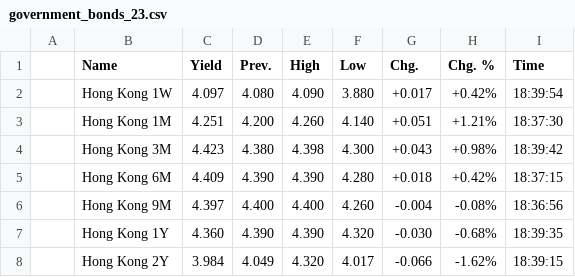
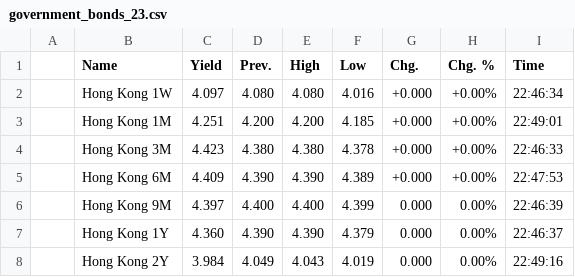
Before and after one commit to WhatMeansGithub/bravobravo, a CSV file: market files/government_bonds_23.csv, drawn as a sheet; only a part is shown; the diff covers the shown part only.

```diff
--- a/market files/government_bonds_23.csv
+++ b/market files/government_bonds_23.csv
@@ -1,8 +1,8 @@
 ,Name,Yield,Prev.,High,Low,Chg.,Chg. %,Time,
-,Hong Kong 1W,4.097,4.080,4.090,3.880,+0.017,+0.42%,18:39:54,
-,Hong Kong 1M,4.251,4.200,4.260,4.140,+0.051,+1.21%,18:37:30,
-,Hong Kong 3M,4.423,4.380,4.398,4.300,+0.043,+0.98%,18:39:42,
-,Hong Kong 6M,4.409,4.390,4.390,4.280,+0.018,+0.42%,18:37:15,
-,Hong Kong 9M,4.397,4.400,4.400,4.260,-0.004,-0.08%,18:36:56,
-,Hong Kong 1Y,4.360,4.390,4.390,4.320,-0.030,-0.68%,18:39:35,
-,Hong Kong 2Y,3.984,4.049,4.320,4.017,-0.066,-1.62%,18:39:15,
+,Hong Kong 1W,4.097,4.080,4.080,4.016,+0.000,+0.00%,22:46:34,
+,Hong Kong 1M,4.251,4.200,4.200,4.185,+0.000,+0.00%,22:49:01,
+,Hong Kong 3M,4.423,4.380,4.380,4.378,+0.000,+0.00%,22:46:33,
+,Hong Kong 6M,4.409,4.390,4.390,4.389,+0.000,+0.00%,22:47:53,
+,Hong Kong 9M,4.397,4.400,4.400,4.399,0.000,0.00%,22:46:39,
+,Hong Kong 1Y,4.360,4.390,4.390,4.379,0.000,0.00%,22:46:37,
+,Hong Kong 2Y,3.984,4.049,4.043,4.019,0.000,0.00%,22:49:16,
```
Also changed, not shown: 29 edited cells elsewhere in this file, market files/cryptocurrencies_1.csv, market files/government_bonds_10.csv, 28 other files.
